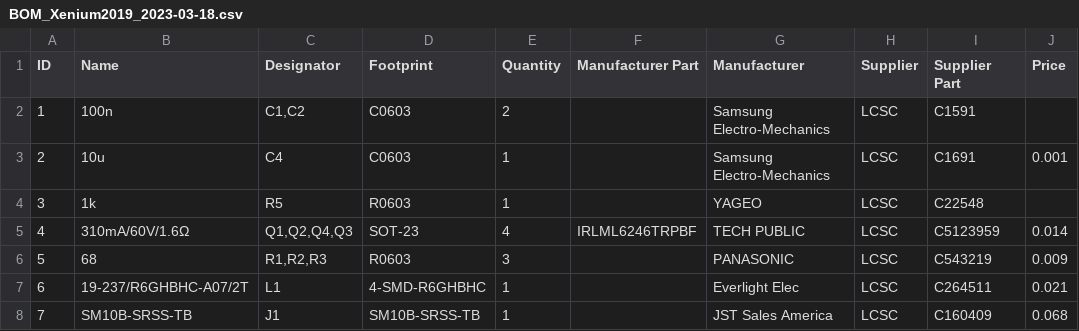
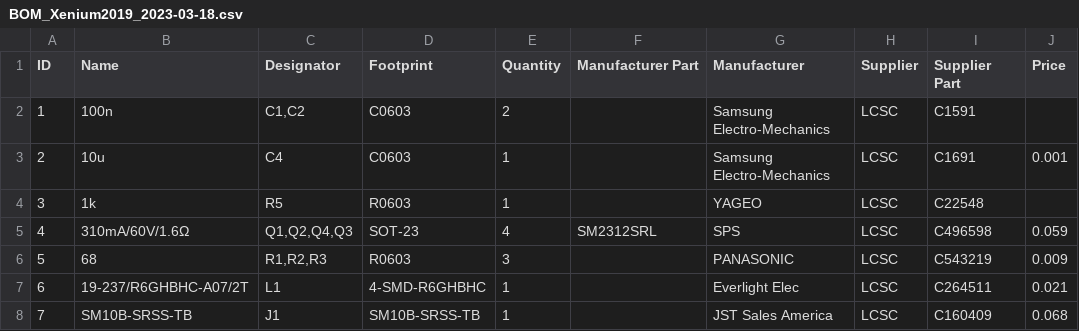
Before and after one commit to wiredopposite/OpenXenium-Pick-and-Place, a CSV file: JLPCB/BOM_Xenium2019_2023-03-18.csv, drawn as a sheet; the diff names each change by its address in the sheet, - before the commit and + after, or states it on an @@ line.

Commit message:
Update BOM_Xenium2019_2023-03-18.csv

```diff
--- a/JLPCB/BOM_Xenium2019_2023-03-18.csv
+++ b/JLPCB/BOM_Xenium2019_2023-03-18.csv
-F5 (Manufacturer Part): IRLML6246TRPBF
+F5 (Manufacturer Part): SM2312SRL
-G5 (Manufacturer): TECH PUBLIC
+G5 (Manufacturer): SPS
-I5 (Supplier Part): C5123959
+I5 (Supplier Part): C496598
-J5 (Price): 0.014
+J5 (Price): 0.059
```
